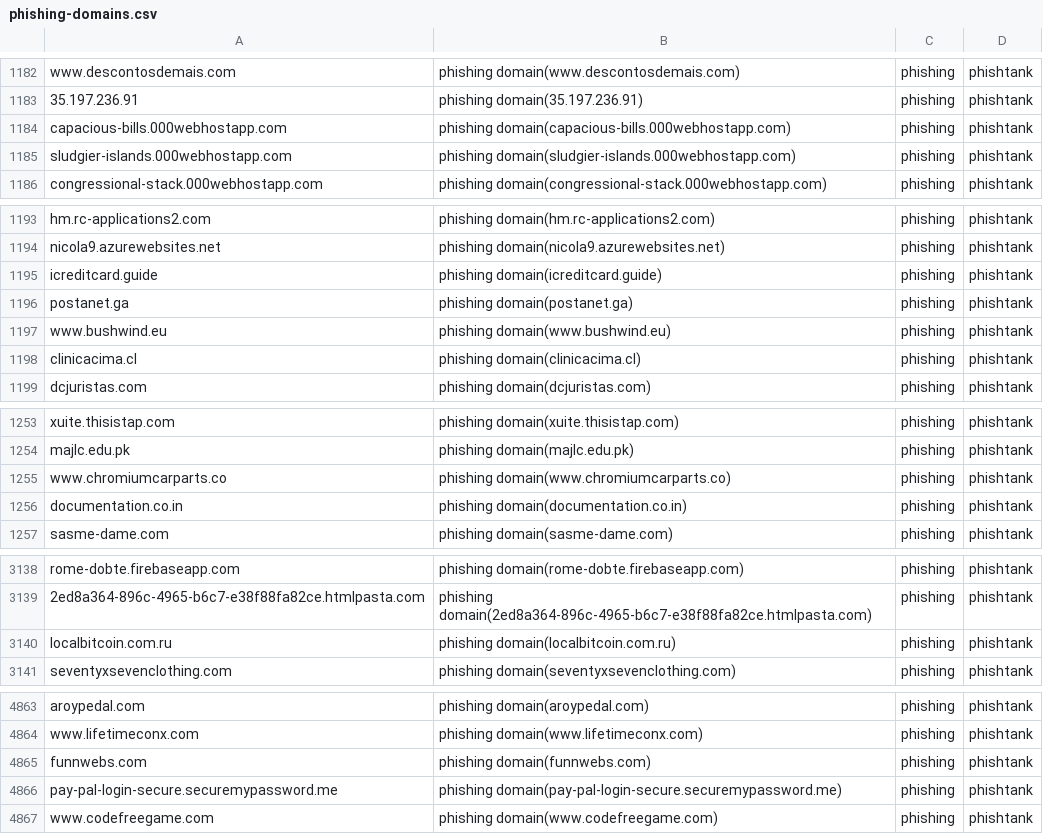
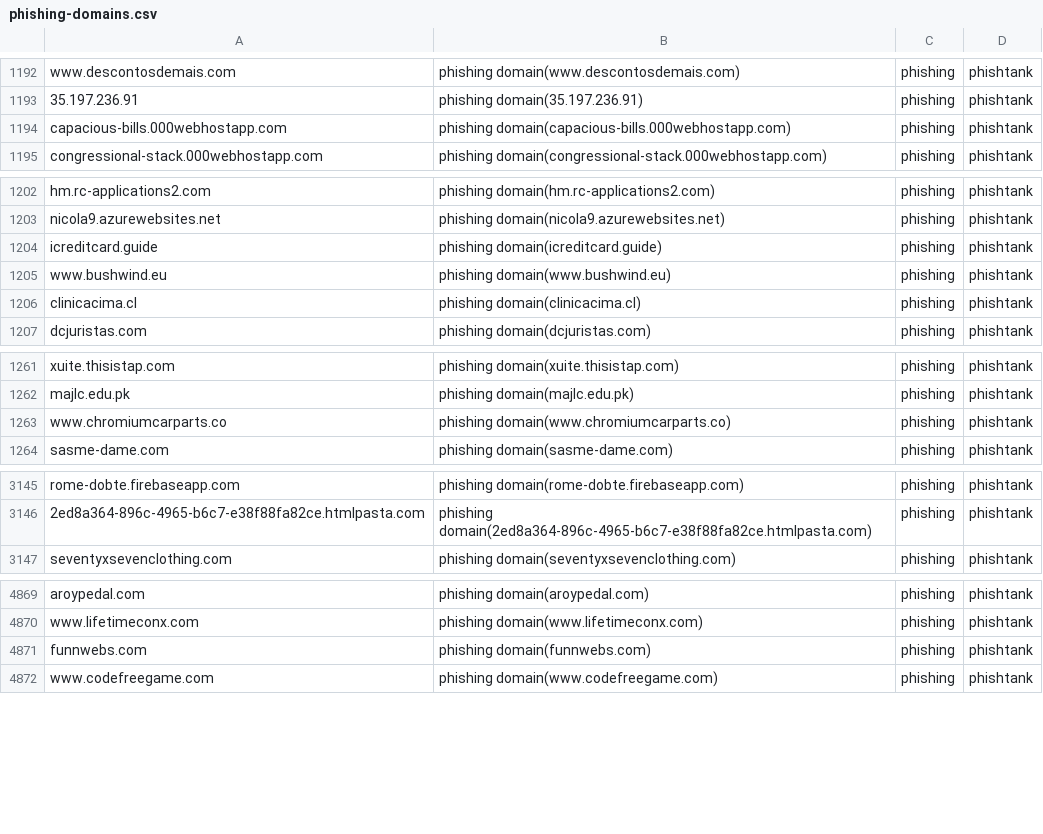
Before and after one commit to sinjukukawataro/20180511, a CSV file: phishing-domains.csv, drawn as a sheet; only a part is shown, gaps mark what is left out; removed rows and columns are numbered as before the commit, all else as after; the diff covers the shown part only; the diff names each change by its address in the sheet, - before the commit and + after, or states it on an @@ line.

Commit message:
update_20190825_020332

```diff
--- a/phishing-domains.csv
+++ b/phishing-domains.csv
-row 1185: sludgier-islands.000webhostapp.com | phishing domain(sludgier-islands.000webhostapp.com) | phishing | phishtank
-row 1196: postanet.ga | phishing domain(postanet.ga) | phishing | phishtank
-row 1256: documentation.co.in | phishing domain(documentation.co.in) | phishing | phishtank
-row 3140: localbitcoin.com.ru | phishing domain(localbitcoin.com.ru) | phishing | phishtank
-row 4866: pay-pal-login-secure.securemypassword.me | phishing domain(pay-pal-login-secure.securemypassword.me) | phishing | phishtank
```
Also changed, not shown: 13 added rows, 3 removed rows, 20 moved rows and 4 edited cells elsewhere in this file.
